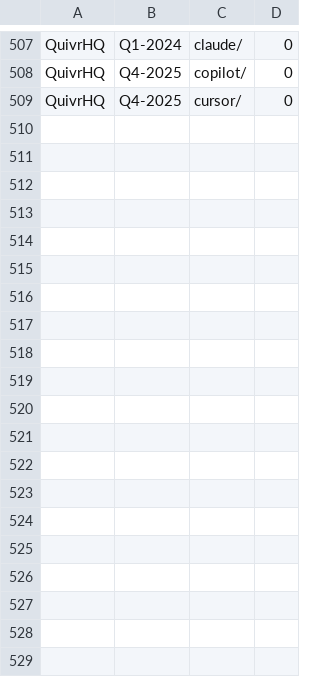
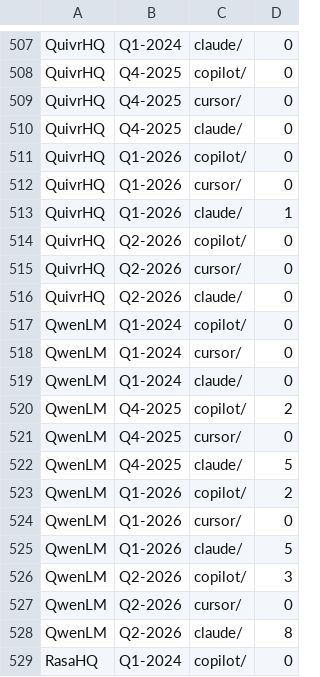
Before and after one commit to readback-ai/ai-rd-analysis, a TSV file: data/resume_state/v2/branch_scan.tsv, drawn as a sheet; only a part is shown, gaps mark what is left out; the diff covers the shown part only.

```diff
--- a/data/resume_state/v2/branch_scan.tsv
+++ b/data/resume_state/v2/branch_scan.tsv
@@ -509 +509,21 @@ QuivrHQ	Q4-2025	copilot/	0
 QuivrHQ	Q4-2025	cursor/	0
+QuivrHQ	Q4-2025	claude/	0
+QuivrHQ	Q1-2026	copilot/	0
+QuivrHQ	Q1-2026	cursor/	0
+QuivrHQ	Q1-2026	claude/	1
+QuivrHQ	Q2-2026	copilot/	0
+QuivrHQ	Q2-2026	cursor/	0
+QuivrHQ	Q2-2026	claude/	0
+QwenLM	Q1-2024	copilot/	0
+QwenLM	Q1-2024	cursor/	0
+QwenLM	Q1-2024	claude/	0
+QwenLM	Q4-2025	copilot/	2
+QwenLM	Q4-2025	cursor/	0
+QwenLM	Q4-2025	claude/	5
+QwenLM	Q1-2026	copilot/	2
+QwenLM	Q1-2026	cursor/	0
+QwenLM	Q1-2026	claude/	5
+QwenLM	Q2-2026	copilot/	3
+QwenLM	Q2-2026	cursor/	0
+QwenLM	Q2-2026	claude/	8
+RasaHQ	Q1-2024	copilot/	0
```
Also changed, not shown: 21 added rows elsewhere in this file, 5 other files.
